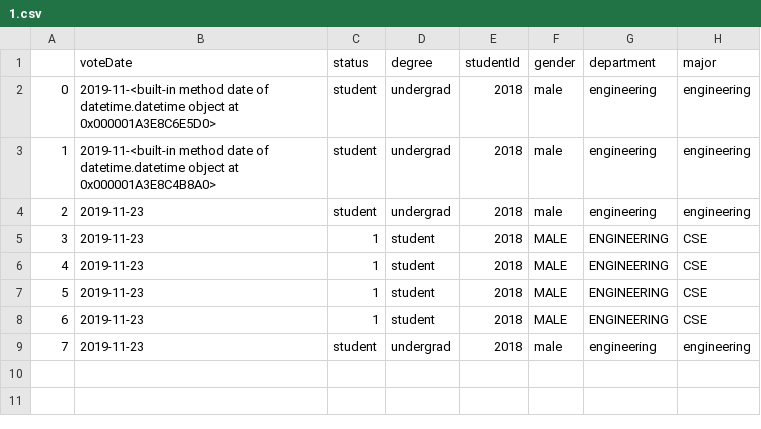
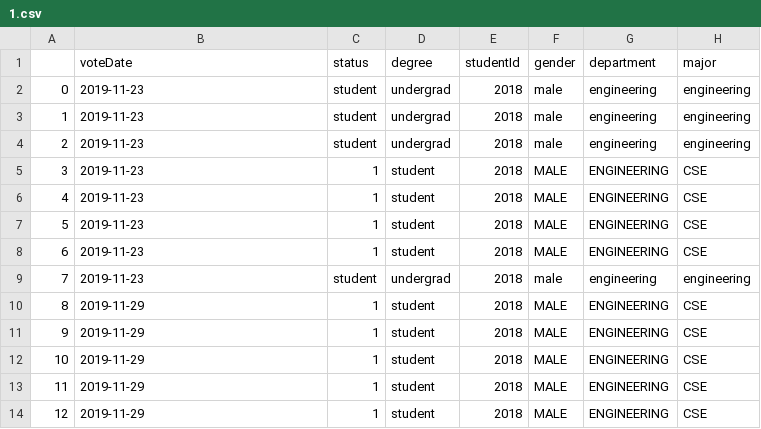
Before and after one commit to swsnu/swpp2019-team8, a CSV file: backend/stat/1.csv, drawn as a sheet.

```diff
--- a/backend/stat/1.csv
+++ b/backend/stat/1.csv
@@ -1,4 +1,4 @@
 ,voteDate,status,degree,studentId,gender,department,major
-0,2019-11-<built-in method date of datetime.datetime object at 0x000001A3E8C6E5D0>,student,undergrad,2018,male,engineering,engineering
-1,2019-11-<built-in method date of datetime.datetime object at 0x000001A3E8C4B8A0>,student,undergrad,2018,male,engineering,engineering
+0,2019-11-23,student,undergrad,2018,male,engineering,engineering
+1,2019-11-23,student,undergrad,2018,male,engineering,engineering
 2,2019-11-23,student,undergrad,2018,male,engineering,engineering
@@ -9 +9,6 @@
 7,2019-11-23,student,undergrad,2018,male,engineering,engineering
+8,2019-11-29,1,student,2018,MALE,ENGINEERING,CSE
+9,2019-11-29,1,student,2018,MALE,ENGINEERING,CSE
+10,2019-11-29,1,student,2018,MALE,ENGINEERING,CSE
+11,2019-11-29,1,student,2018,MALE,ENGINEERING,CSE
+12,2019-11-29,1,student,2018,MALE,ENGINEERING,CSE
```
Also changed, not shown: 5 other files.
